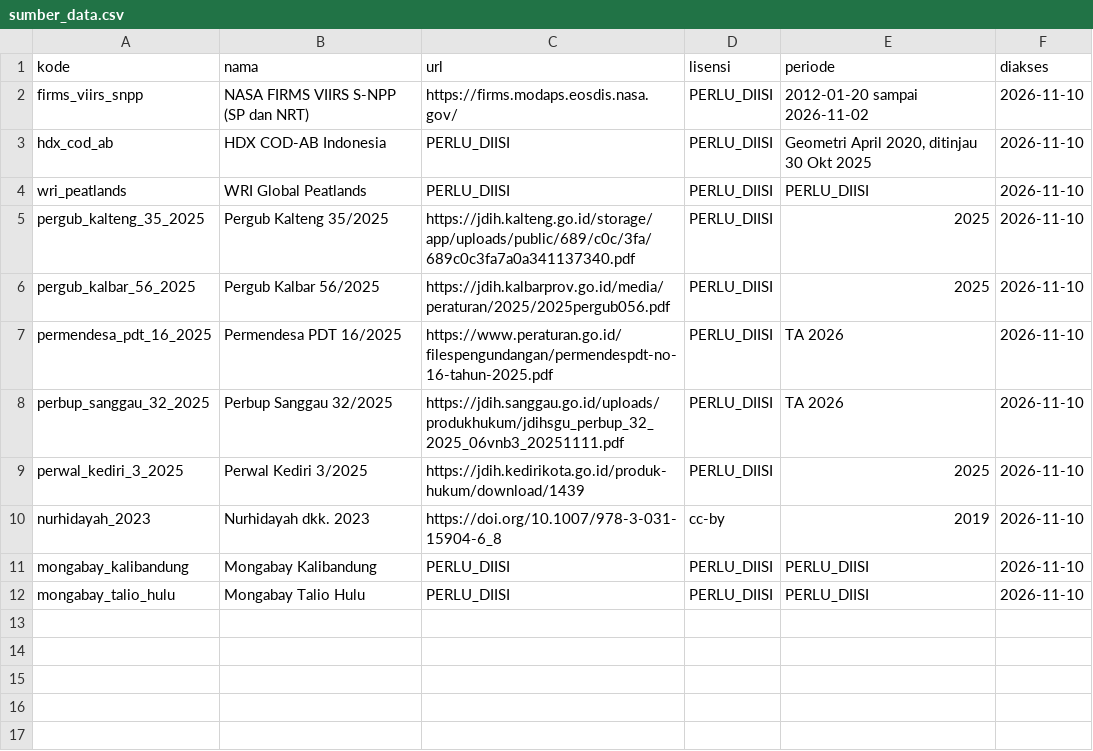
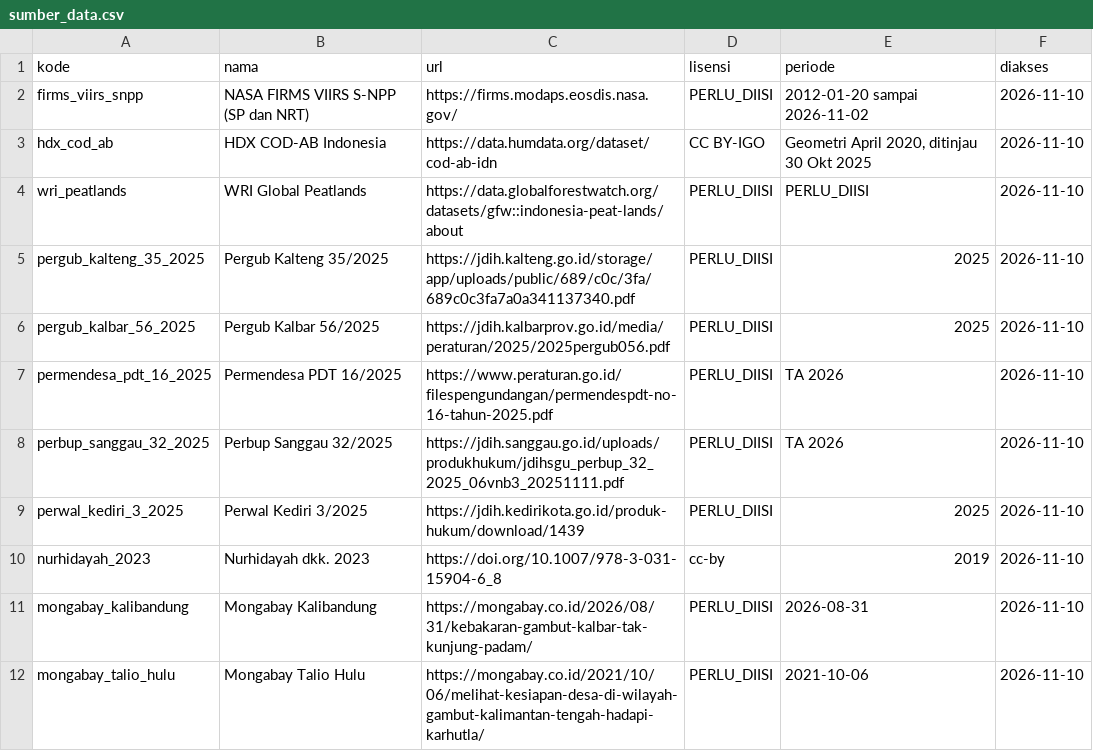
Before and after one commit to Faiz7557/LogicodixIRIS, a CSV file: data/manual/sumber_data.csv, drawn as a sheet.

Commit message:
docs(data): fill verified source urls and hdx license

```diff
--- a/data/manual/sumber_data.csv
+++ b/data/manual/sumber_data.csv
@@ -2,4 +2,4 @@ kode,nama,url,lisensi,periode,diakses
 firms_viirs_snpp,NASA FIRMS VIIRS S-NPP (SP dan NRT),https://firms.modaps.eosdis.nasa.gov/,PERLU_DIISI,2012-01-20 sampai 2026-11-02,2026-11-10
-hdx_cod_ab,HDX COD-AB Indonesia,PERLU_DIISI,PERLU_DIISI,"Geometri April 2020, ditinjau 30 Okt 2025",2026-11-10
-wri_peatlands,WRI Global Peatlands,PERLU_DIISI,PERLU_DIISI,PERLU_DIISI,2026-11-10
+hdx_cod_ab,HDX COD-AB Indonesia,https://data.humdata.org/dataset/cod-ab-idn,CC BY-IGO,"Geometri April 2020, ditinjau 30 Okt 2025",2026-11-10
+wri_peatlands,WRI Global Peatlands,https://data.globalforestwatch.org/datasets/gfw::indonesia-peat-lands/about,PERLU_DIISI,PERLU_DIISI,2026-11-10
 pergub_kalteng_35_2025,Pergub Kalteng 35/2025,https://jdih.kalteng.go.id/storage/app/uploads/public/689/c0c/3fa/689c0c3fa7a0a341137340.pdf,PERLU_DIISI,2025,2026-11-10
@@ -10,3 +10,3 @@ perwal_kediri_3_2025,Perwal Kediri 3/2025,https://jdih.kedirikota.go.id/produk-h
 nurhidayah_2023,Nurhidayah dkk. 2023,https://doi.org/10.1007/978-3-031-15904-6_8,cc-by,2019,2026-11-10
-mongabay_kalibandung,Mongabay Kalibandung,PERLU_DIISI,PERLU_DIISI,PERLU_DIISI,2026-11-10
-mongabay_talio_hulu,Mongabay Talio Hulu,PERLU_DIISI,PERLU_DIISI,PERLU_DIISI,2026-11-10
+mongabay_kalibandung,Mongabay Kalibandung,https://mongabay.co.id/2026/08/31/kebakaran-gambut-kalbar-tak-kunjung-padam/,PERLU_DIISI,2026-08-31,2026-11-10
+mongabay_talio_hulu,Mongabay Talio Hulu,https://mongabay.co.id/2021/10/06/melihat-kesiapan-desa-di-wilayah-gambut-kalimantan-tengah-hadapi-karhutla/,PERLU_DIISI,2021-10-06,2026-11-10
```
